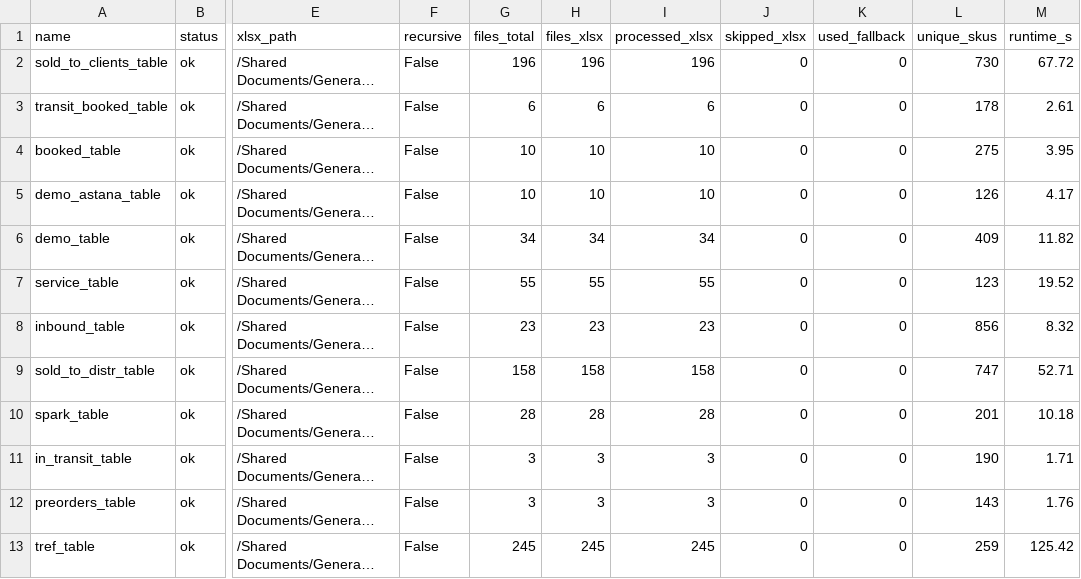
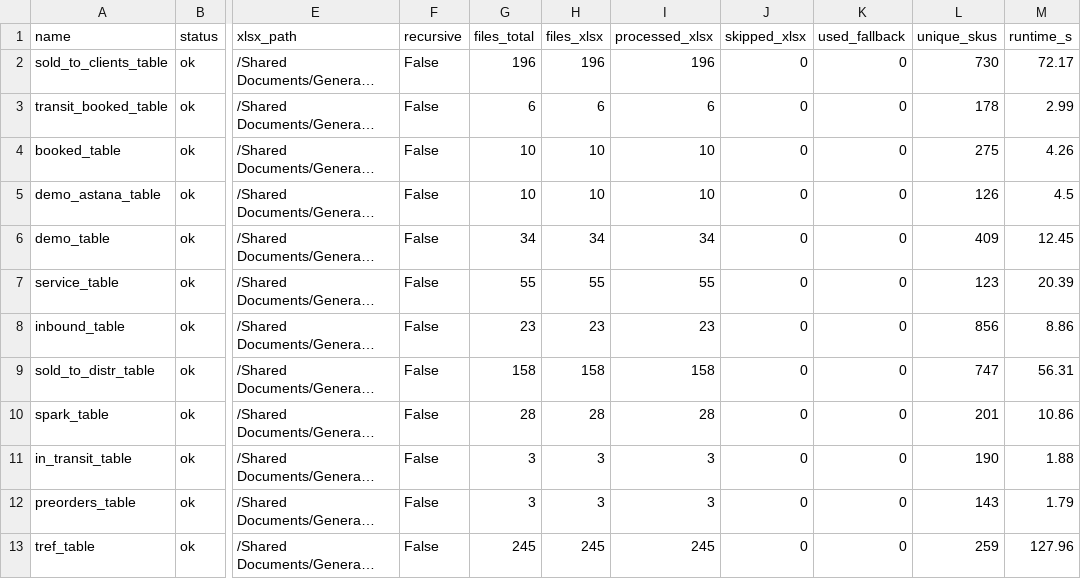
Before and after one commit to einhellcentralasia/test_ostatki, a CSV file: data/_manifest.csv, drawn as a sheet; only a part is shown, gaps mark what is left out; long unchanged cells end in …; the diff names each change by its address in the sheet, - before the commit and + after, or states it on an @@ line.

```diff
--- a/data/_manifest.csv
+++ b/data/_manifest.csv
-M2 (runtime_s): 67.72
+M2 (runtime_s): 72.17
-M3 (runtime_s): 2.61
+M3 (runtime_s): 2.99
-M4 (runtime_s): 3.95
+M4 (runtime_s): 4.26
-M5 (runtime_s): 4.17
+M5 (runtime_s): 4.5
-M6 (runtime_s): 11.82
+M6 (runtime_s): 12.45
-M7 (runtime_s): 19.52
+M7 (runtime_s): 20.39
-M8 (runtime_s): 8.32
+M8 (runtime_s): 8.86
-M9 (runtime_s): 52.71
+M9 (runtime_s): 56.31
-M10 (runtime_s): 10.18
+M10 (runtime_s): 10.86
-M11 (runtime_s): 1.71
+M11 (runtime_s): 1.88
-M12 (runtime_s): 1.76
+M12 (runtime_s): 1.79
-M13 (runtime_s): 125.42
+M13 (runtime_s): 127.96
```
Also changed, not shown: 1 other file.
